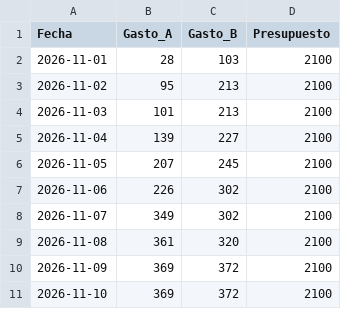
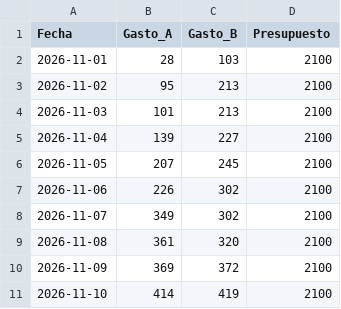
Before and after one commit to xigoa/spendings, a CSV file: gastos.csv, drawn as a sheet.

Commit message:
Update gastos.csv

```diff
--- a/gastos.csv
+++ b/gastos.csv
@@ -10,2 +10,2 @@ Fecha,Gasto_A,Gasto_B,Presupuesto
 2026-11-09,369,372,2100
-2026-11-10,369,372,2100
+2026-11-10,414,419,2100
```
